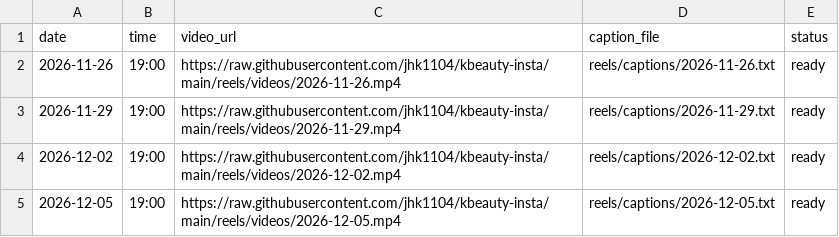
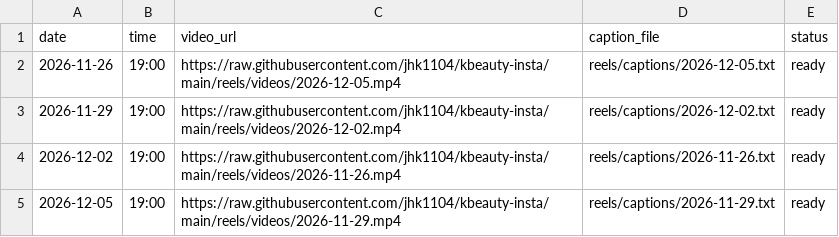
Before and after one commit to jhk1104/kbeauty-insta, a CSV file: reels/schedule.csv, drawn as a sheet.

Commit message:
Update schedule.csv

```diff
--- a/reels/schedule.csv
+++ b/reels/schedule.csv
@@ -1,5 +1,5 @@
 date,time,video_url,caption_file,status
-2026-11-26,19:00,https://raw.githubusercontent.com/jhk1104/kbeauty-insta/main/reels/videos/2026-11-26.mp4,reels/captions/2026-11-26.txt,ready
-2026-11-29,19:00,https://raw.githubusercontent.com/jhk1104/kbeauty-insta/main/reels/videos/2026-11-29.mp4,reels/captions/2026-11-29.txt,ready
-2026-12-02,19:00,https://raw.githubusercontent.com/jhk1104/kbeauty-insta/main/reels/videos/2026-12-02.mp4,reels/captions/2026-12-02.txt,ready
-2026-12-05,19:00,https://raw.githubusercontent.com/jhk1104/kbeauty-insta/main/reels/videos/2026-12-05.mp4,reels/captions/2026-12-05.txt,ready
+2026-11-26,19:00,https://raw.githubusercontent.com/jhk1104/kbeauty-insta/main/reels/videos/2026-12-05.mp4,reels/captions/2026-12-05.txt,ready
+2026-11-29,19:00,https://raw.githubusercontent.com/jhk1104/kbeauty-insta/main/reels/videos/2026-12-02.mp4,reels/captions/2026-12-02.txt,ready
+2026-12-02,19:00,https://raw.githubusercontent.com/jhk1104/kbeauty-insta/main/reels/videos/2026-11-26.mp4,reels/captions/2026-11-26.txt,ready
+2026-12-05,19:00,https://raw.githubusercontent.com/jhk1104/kbeauty-insta/main/reels/videos/2026-11-29.mp4,reels/captions/2026-11-29.txt,ready
```
